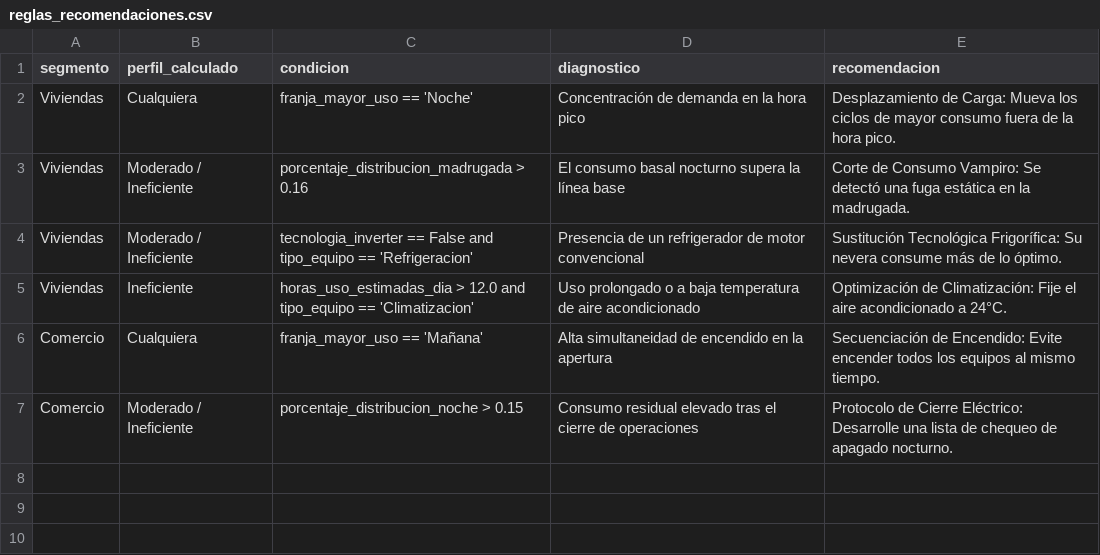
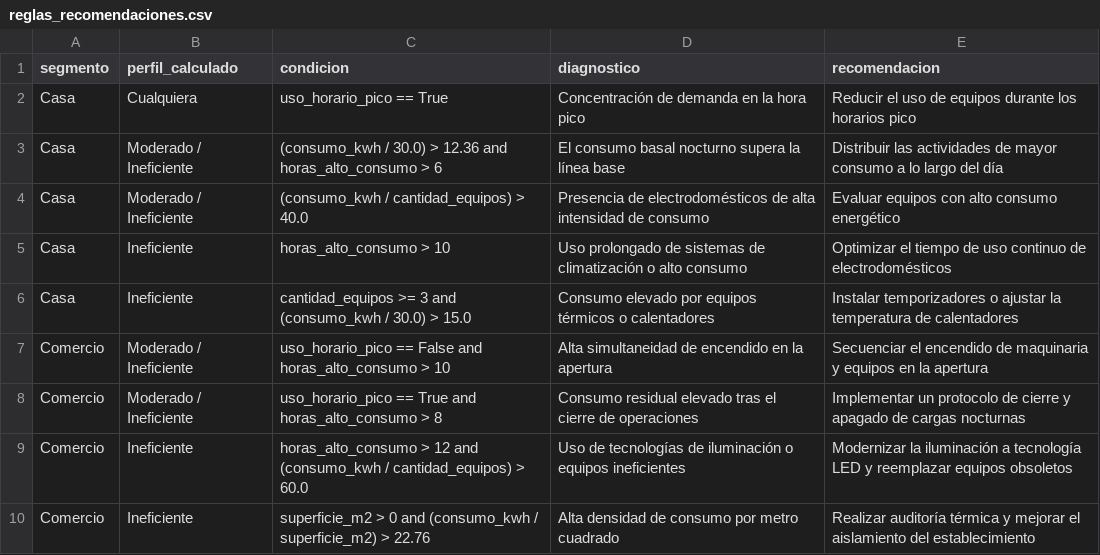
Before and after one commit to No-Country-simulation/G9-LATAM-Team-72-EnergiAI, a CSV file: Notebook_Simple_Team_72/reglas_recomendaciones.csv, drawn as a sheet.

Commit message:
Actualizacion motor recomendaciones V2
Actualizacion de reglas del motor de recomendaciones de acuerdo a requerimeintos del proyecto

```diff
--- a/Notebook_Simple_Team_72/reglas_recomendaciones.csv
+++ b/Notebook_Simple_Team_72/reglas_recomendaciones.csv
@@ -1,7 +1,10 @@
 segmento,perfil_calculado,condicion,diagnostico,recomendacion
-Viviendas,Cualquiera,franja_mayor_uso == 'Noche',Concentración de demanda en la hora pico,Desplazamiento de Carga: Mueva los ciclos de mayor consumo fuera de la hora pico.
-Viviendas,Moderado / Ineficiente,porcentaje_distribucion_madrugada > 0.16,El consumo basal nocturno supera la línea base,Corte de Consumo Vampiro: Se detectó una fuga estática en la madrugada.
-Viviendas,Moderado / Ineficiente,tecnologia_inverter == False and tipo_equipo == 'Refrigeracion',Presencia de un refrigerador de motor convencional,Sustitución Tecnológica Frigorífica: Su nevera consume más de lo óptimo.
-Viviendas,Ineficiente,horas_uso_estimadas_dia > 12.0 and tipo_equipo == 'Climatizacion',Uso prolongado o a baja temperatura de aire acondicionado,Optimización de Climatización: Fije el aire acondicionado a 24°C.
-Comercio,Cualquiera,franja_mayor_uso == 'Mañana',Alta simultaneidad de encendido en la apertura,Secuenciación de Encendido: Evite encender todos los equipos al mismo tiempo.
-Comercio,Moderado / Ineficiente,porcentaje_distribucion_noche > 0.15,Consumo residual elevado tras el cierre de operaciones,Protocolo de Cierre Eléctrico: Desarrolle una lista de chequeo de apagado nocturno.
+Casa,Cualquiera,uso_horario_pico == True,Concentración de demanda en la hora pico,Reducir el uso de equipos durante los horarios pico
+Casa,Moderado / Ineficiente,(consumo_kwh / 30.0) > 12.36 and horas_alto_consumo > 6,El consumo basal nocturno supera la línea base,Distribuir las actividades de mayor consumo a lo largo del día
+Casa,Moderado / Ineficiente,(consumo_kwh / cantidad_equipos) > 40.0,Presencia de electrodomésticos de alta intensidad de consumo,Evaluar equipos con alto consumo energético
+Casa,Ineficiente,horas_alto_consumo > 10,Uso prolongado de sistemas de climatización o alto consumo,Optimizar el tiempo de uso continuo de electrodomésticos
+Casa,Ineficiente,cantidad_equipos >= 3 and (consumo_kwh / 30.0) > 15.0,Consumo elevado por equipos térmicos o calentadores,Instalar temporizadores o ajustar la temperatura de calentadores
+Comercio,Moderado / Ineficiente,uso_horario_pico == False and horas_alto_consumo > 10,Alta simultaneidad de encendido en la apertura,Secuenciar el encendido de maquinaria y equipos en la apertura
+Comercio,Moderado / Ineficiente,uso_horario_pico == True and horas_alto_consumo > 8,Consumo residual elevado tras el cierre de operaciones,Implementar un protocolo de cierre y apagado de cargas nocturnas
+Comercio,Ineficiente,horas_alto_consumo > 12 and (consumo_kwh / cantidad_equipos) > 60.0,Uso de tecnologías de iluminación o equipos ineficientes,Modernizar la iluminación a tecnología LED y reemplazar equipos obsoletos
+Comercio,Ineficiente,superficie_m2 > 0 and (consumo_kwh / superficie_m2) > 22.76,Alta densidad de consumo por metro cuadrado,Realizar auditoría térmica y mejorar el aislamiento del establecimiento
```
Also changed, not shown: 5 other files.
